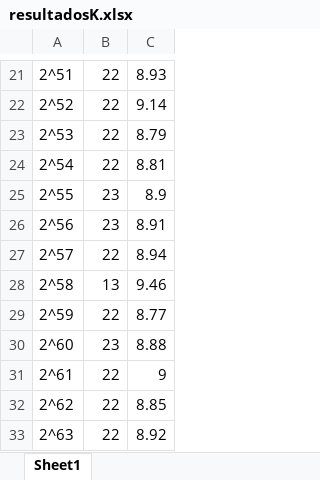
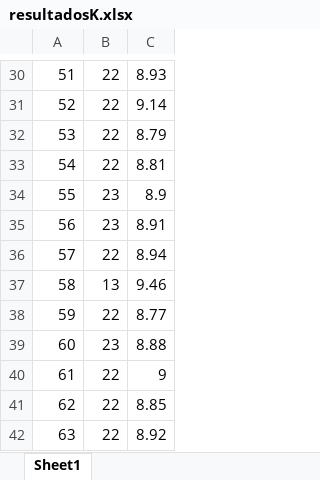
Before and after one commit to jo-67/Tarea2, an Excel workbook: resultadosK.xlsx, sheet Sheet1, drawn as a sheet; only a part is shown, gaps mark what is left out; values as stored, in another font and other column widths than the file's, no borders; addresses are those after the commit; the diff covers the shown part only; the diff names each change by its address in the sheet, - before the commit and + after, or states it on an @@ line.

```diff
--- a/resultadosK.xlsx (sheet Sheet1)
+++ b/resultadosK.xlsx (sheet Sheet1)
-A30: 2^51
+A30: 51
-A31: 2^52
+A31: 52
-A32: 2^53
+A32: 53
-A33: 2^54
+A33: 54
-A34: 2^55
+A34: 55
-A35: 2^56
+A35: 56
-A36: 2^57
+A36: 57
-A37: 2^58
+A37: 58
-A38: 2^59
+A38: 59
-A39: 2^60
+A39: 60
-A40: 2^61
+A40: 61
-A41: 2^62
+A41: 62
-A42: 2^63
+A42: 63
```
Also changed, not shown: 9 added rows and 19 edited cells elsewhere in this sheet, 5 other files.
